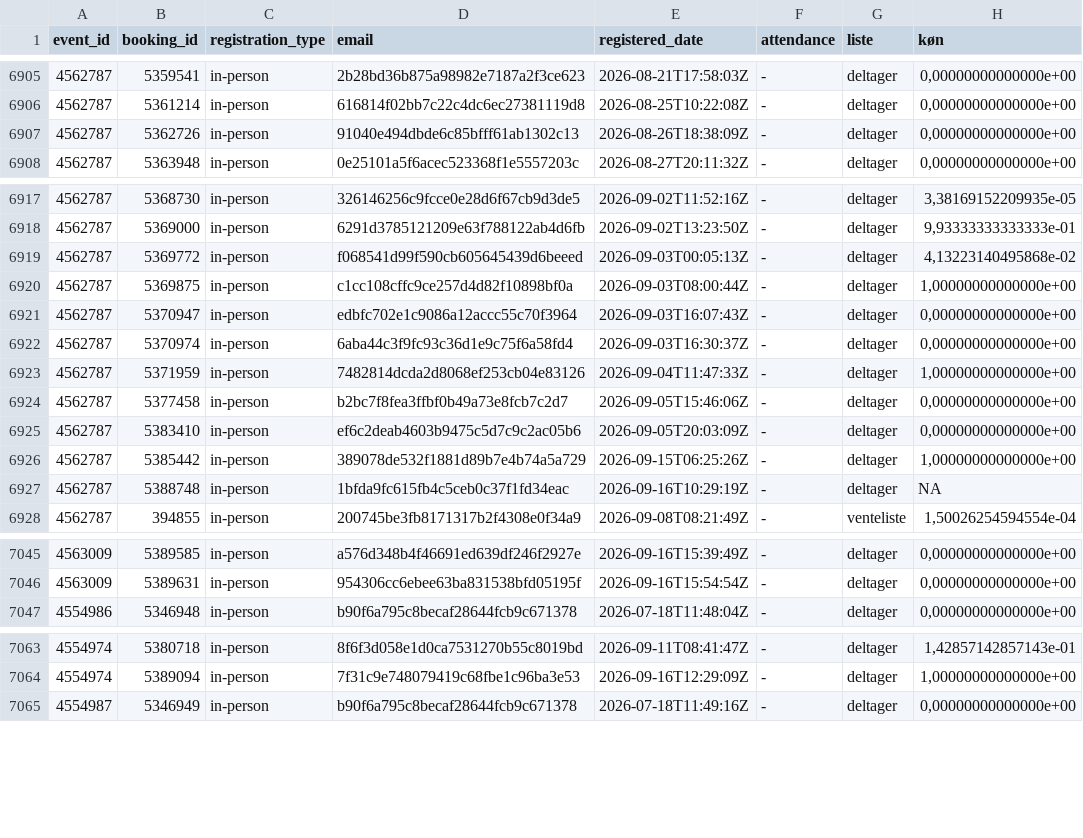
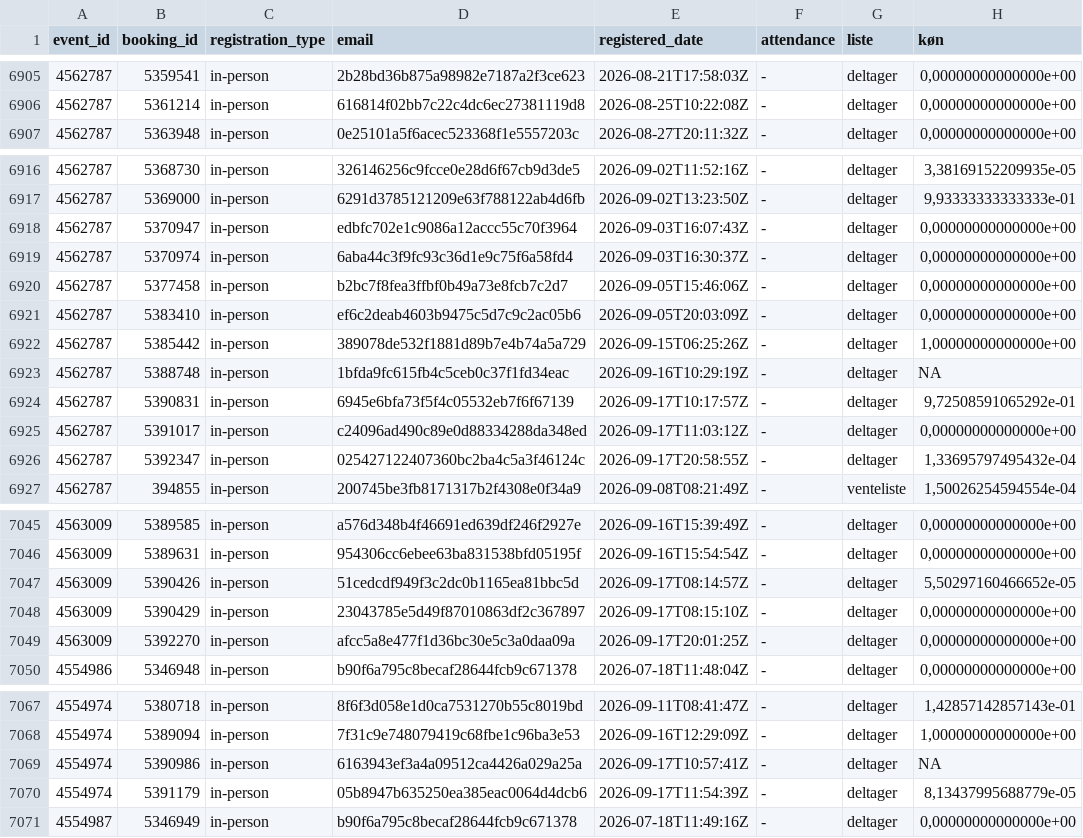
Before and after one commit to KUBDatalab/tal-og-data, a CSV file: data/event_data/all_event_details.csv, drawn as a sheet; only a part is shown, gaps mark what is left out; removed rows and columns are numbered as before the commit, all else as after; the diff covers the shown part only; the diff names each change by its address in the sheet, - before the commit and + after, or states it on an @@ line.

```diff
--- a/data/event_data/all_event_details.csv
+++ b/data/event_data/all_event_details.csv
-row 6907: 4562787 | 5362726 | in-person | 91040e494dbde6c85bfff61ab1302c13 | 2026-08-26T18:38:09Z | - | deltager | 0,00000000000000e+00
-row 6919: 4562787 | 5369772 | in-person | f068541d99f590cb605645439d6beeed | 2026-09-03T00:05:13Z | - | deltager | 4,13223140495868e-02
-row 6920: 4562787 | 5369875 | in-person | c1cc108cffc9ce257d4d82f10898bf0a | 2026-09-03T08:00:44Z | - | deltager | 1,00000000000000e+00
-row 6923: 4562787 | 5371959 | in-person | 7482814dcda2d8068ef253cb04e83126 | 2026-09-04T11:47:33Z | - | deltager | 1,00000000000000e+00
+row 6924: 4562787 | 5390831 | in-person | 6945e6bfa73f5f4c05532eb7f6f67139 | 2026-09-17T10:17:57Z | - | deltager | 9,72508591065292e-01
+row 6925: 4562787 | 5391017 | in-person | c24096ad490c89e0d88334288da348ed | 2026-09-17T11:03:12Z | - | deltager | 0,00000000000000e+00
+row 6926: 4562787 | 5392347 | in-person | 025427122407360bc2ba4c5a3f46124c | 2026-09-17T20:58:55Z | - | deltager | 1,33695797495432e-04
+row 7047: 4563009 | 5390426 | in-person | 51cedcdf949f3c2dc0b1165ea81bbc5d | 2026-09-17T08:14:57Z | - | deltager | 5,50297160466652e-05
+row 7048: 4563009 | 5390429 | in-person | 23043785e5d49f87010863df2c367897 | 2026-09-17T08:15:10Z | - | deltager | 0,00000000000000e+00
+row 7049: 4563009 | 5392270 | in-person | afcc5a8e477f1d36bc30e5c3a0daa09a | 2026-09-17T20:01:25Z | - | deltager | 0,00000000000000e+00
+row 7069: 4554974 | 5390986 | in-person | 6163943ef3a4a09512ca4426a029a25a | 2026-09-17T10:57:41Z | - | deltager | NA
+row 7070: 4554974 | 5391179 | in-person | 05b8947b635250ea385eac0064d4dcb6 | 2026-09-17T11:54:39Z | - | deltager | 8,13437995688779e-05
```
Also changed, not shown: 7 added rows and 2 removed rows elsewhere in this file, data/event_data/current_events_details.csv, 4 other files.
